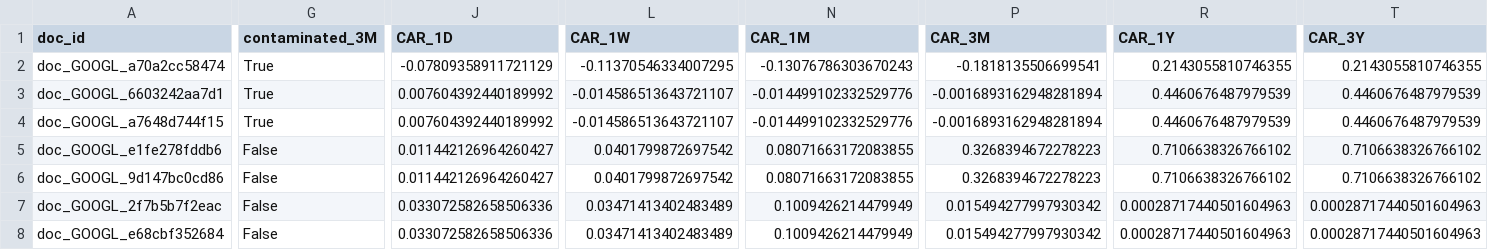
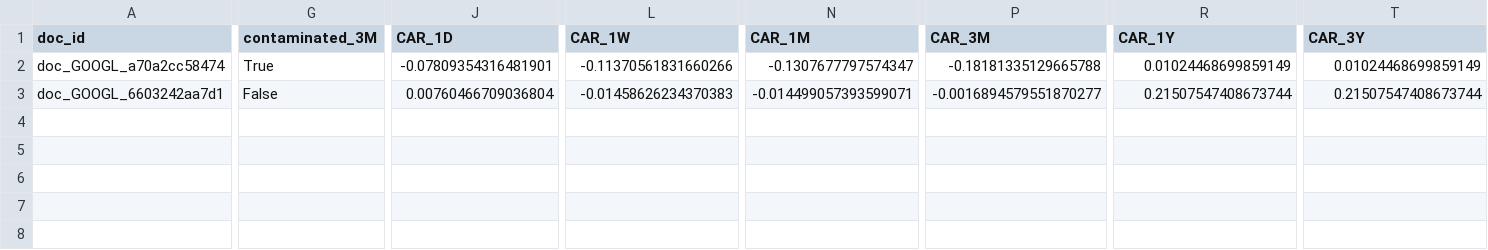
Before and after one commit to mrbdt/t-s-coefficient-demo, a CSV file: ts_demo/googl_eval.csv, drawn as a sheet; only a part is shown, gaps mark what is left out; rows hold the shown columns only; the diff covers the shown part only; the diff names each change by its address in the sheet, - before the commit and + after, or states it on an @@ line.

```diff
--- a/ts_demo/googl_eval.csv
+++ b/ts_demo/googl_eval.csv
-J2 (CAR_1D): -0.07809358911721129
+J2 (CAR_1D): -0.07809354316481901
-L2 (CAR_1W): -0.11370546334007295
+L2 (CAR_1W): -0.11370561831660266
-N2 (CAR_1M): -0.13076786303670243
+N2 (CAR_1M): -0.1307677797574347
-P2 (CAR_3M): -0.1818135506699541
+P2 (CAR_3M): -0.18181335129665788
-R2 (CAR_1Y): 0.2143055810746355
+R2 (CAR_1Y): 0.01024468699859149
-T2 (CAR_3Y): 0.2143055810746355
+T2 (CAR_3Y): 0.01024468699859149
-G3 (contaminated_3M): True
+G3 (contaminated_3M): False
-J3 (CAR_1D): 0.007604392440189992
+J3 (CAR_1D): 0.00760466709036804
-L3 (CAR_1W): -0.014586513643721107
+L3 (CAR_1W): -0.01458626234370383
-N3 (CAR_1M): -0.014499102332529776
+N3 (CAR_1M): -0.014499057393599071
-P3 (CAR_3M): -0.0016893162948281894
+P3 (CAR_3M): -0.0016894579551870277
-R3 (CAR_1Y): 0.4460676487979539
+R3 (CAR_1Y): 0.21507547408673744
-T3 (CAR_3Y): 0.4460676487979539
+T3 (CAR_3Y): 0.21507547408673744
-row 4: doc_GOOGL_a7648d744f15 | True | 0.007604392440189992 | -0.014586513643721107 | -0.014499102332529776 | -0.0016893162948281894 | 0.4460676487979539 | 0.4460676487979539
-row 5: doc_GOOGL_e1fe278fddb6 | False | 0.011442126964260427 | 0.0401799872697542 | 0.08071663172083855 | 0.3268394672278223 | 0.7106638326766102 | 0.7106638326766102
-row 6: doc_GOOGL_9d147bc0cd86 | False | 0.011442126964260427 | 0.0401799872697542 | 0.08071663172083855 | 0.3268394672278223 | 0.7106638326766102 | 0.7106638326766102
-row 7: doc_GOOGL_2f7b5b7f2eac | False | 0.033072582658506336 | 0.03471413402483489 | 0.1009426214479949 | 0.015494277997930342 | 0.00028717440501604963 | 0.00028717440501604963
-row 8: doc_GOOGL_e68cbf352684 | False | 0.033072582658506336 | 0.03471413402483489 | 0.1009426214479949 | 0.015494277997930342 | 0.00028717440501604963 | 0.00028717440501604963
```
Also changed, not shown: 2 edited cells elsewhere in this file, 4 other files.
